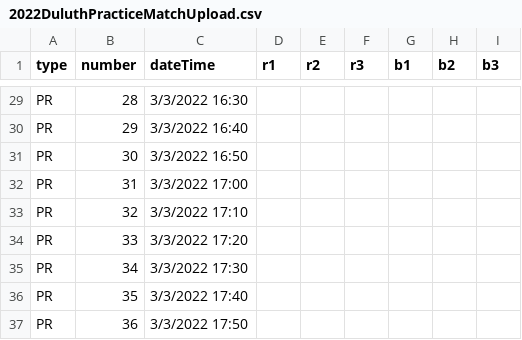
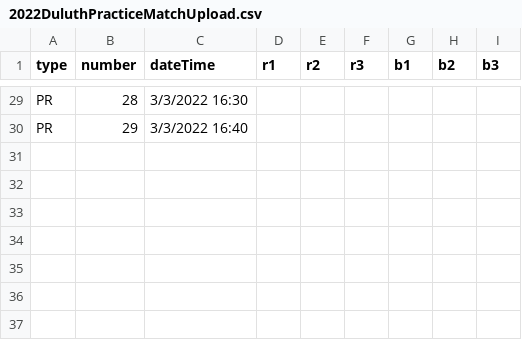
Before and after one commit to FRC-6217/CodeScouting, a CSV file: SQL/2022DuluthPracticeMatchUpload.csv, drawn as a sheet; only a part is shown, gaps mark what is left out; the diff covers the shown part only.

```diff
--- a/SQL/2022DuluthPracticeMatchUpload.csv
+++ b/SQL/2022DuluthPracticeMatchUpload.csv
@@ -30,8 +30 @@ PR,28,3/3/2022 16:30,,,,,,
 PR,29,3/3/2022 16:40,,,,,,
-PR,30,3/3/2022 16:50,,,,,,
-PR,31,3/3/2022 17:00,,,,,,
-PR,32,3/3/2022 17:10,,,,,,
-PR,33,3/3/2022 17:20,,,,,,
-PR,34,3/3/2022 17:30,,,,,,
-PR,35,3/3/2022 17:40,,,,,,
-PR,36,3/3/2022 17:50,,,,,,
```
Also changed, not shown: 22 edited cells elsewhere in this file, 1 other file.
